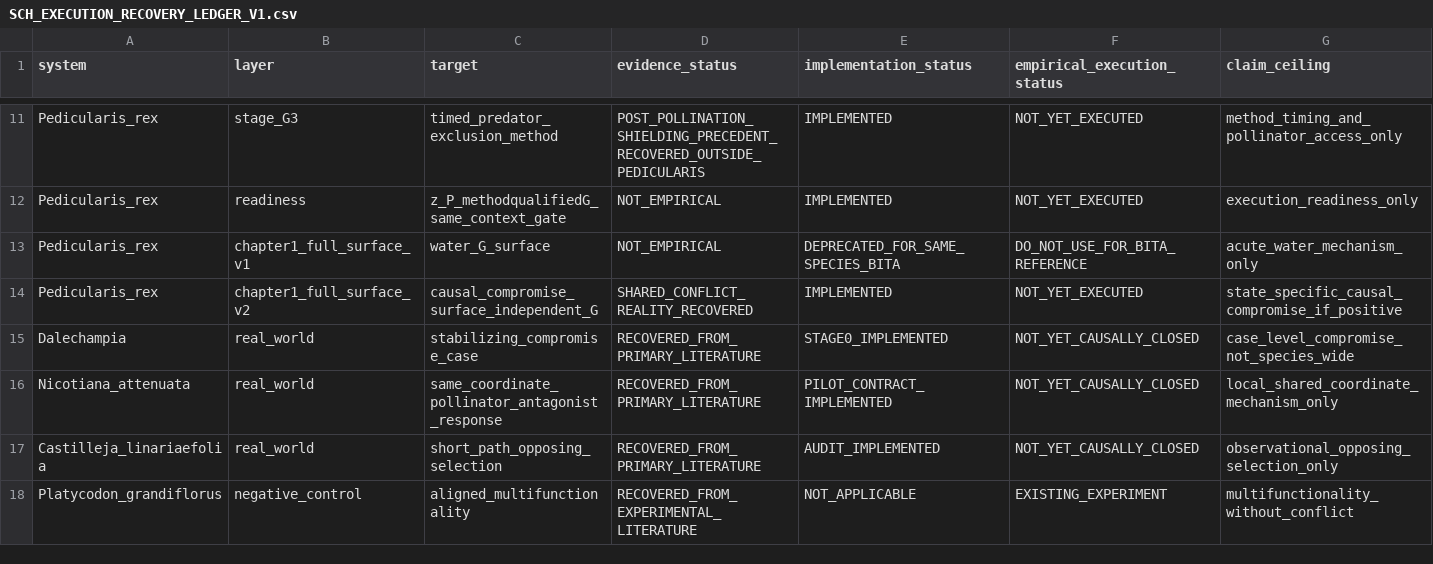
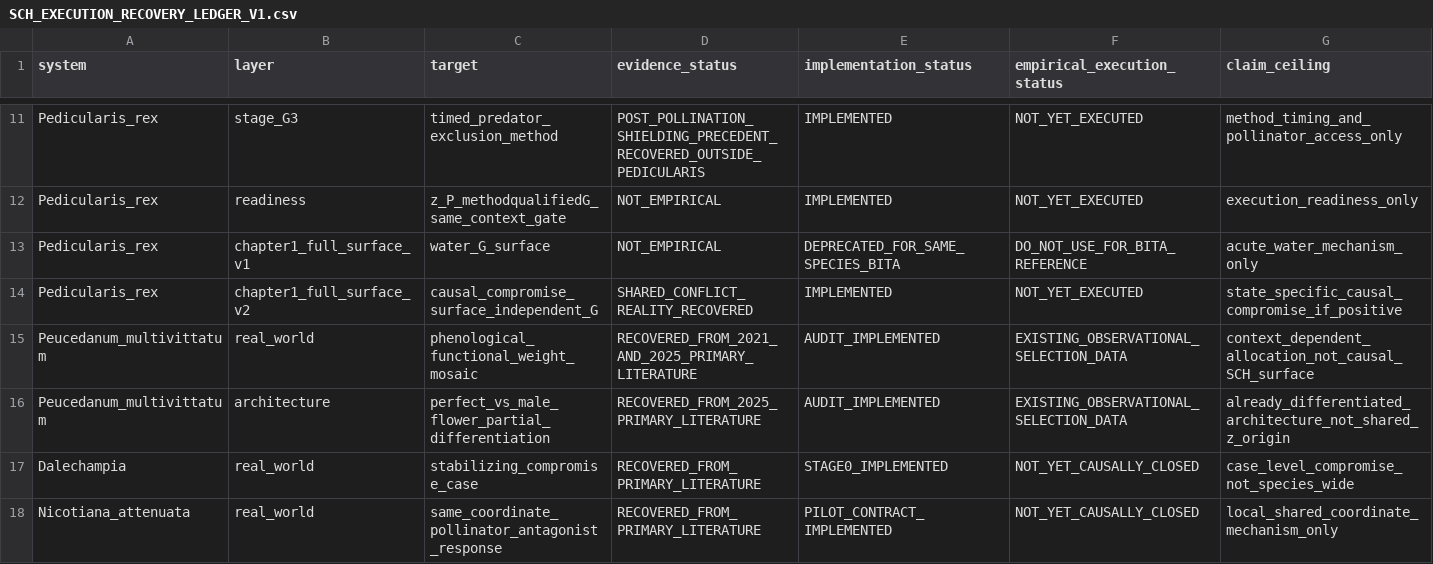
Before and after one commit to zuizui0223/sch, a CSV file: empirical/architecture/SCH_EXECUTION_RECOVERY_LEDGER_V1.csv, drawn as a sheet; only a part is shown, gaps mark what is left out; the shorter side is filled out with more unchanged rows; rows hold the shown columns only; the diff names each change by its address in the sheet, - before the commit and + after, or states it on an @@ line.

Commit message:
Record Peucedanum as Japan-accessible architecture evidence

```diff
--- a/empirical/architecture/SCH_EXECUTION_RECOVERY_LEDGER_V1.csv
+++ b/empirical/architecture/SCH_EXECUTION_RECOVERY_LEDGER_V1.csv
+row 15: Peucedanum_multivittatum | real_world | phenological_functional_weight_mosaic | RECOVERED_FROM_2021_AND_2025_PRIMARY_LITERATURE | AUDIT_IMPLEMENTED | EXISTING_OBSERVATIONAL_SELECTION_DATA | context_dependent_allocation_not_causal_SCH_surface
+row 16: Peucedanum_multivittatum | architecture | perfect_vs_male_flower_partial_differentiation | RECOVERED_FROM_2025_PRIMARY_LITERATURE | AUDIT_IMPLEMENTED | EXISTING_OBSERVATIONAL_SELECTION_DATA | already_differentiated_architecture_not_shared_z_origin
```
